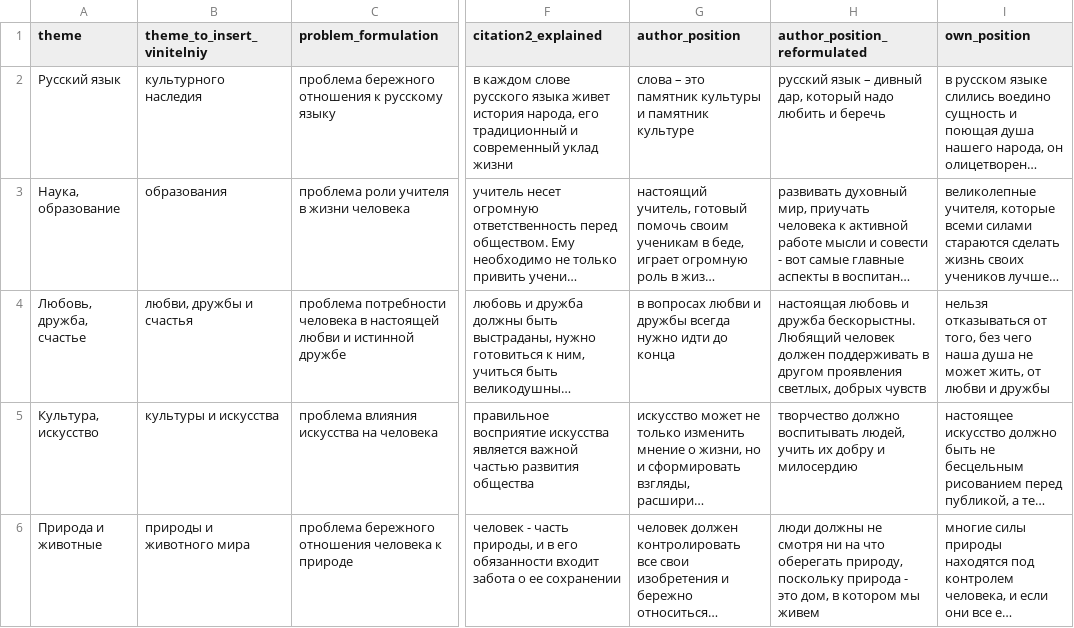
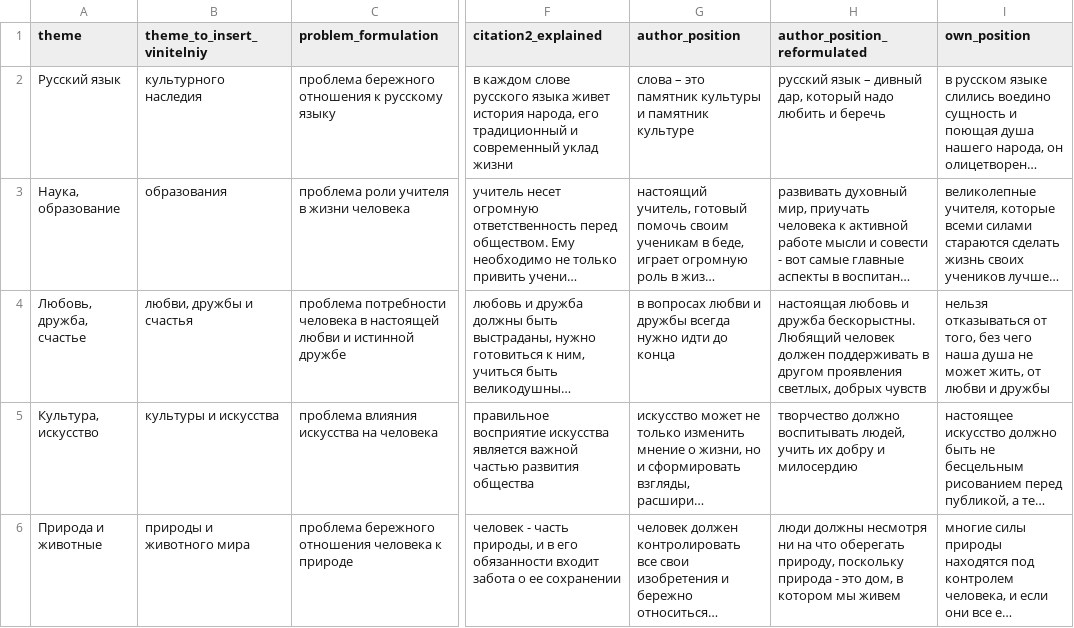
Before and after one commit to elejke/ai-journey-2019, a CSV file: models/task_27/topics_full_v2.csv, drawn as a sheet; only a part is shown, gaps mark what is left out; long unchanged cells end in …; the diff covers the shown part only; the diff names each change by its address in the sheet, - before the commit and + after, or states it on an @@ line.

Commit message:
few fixes in topics [0-5]

```diff
--- a/models/task_27/topics_full_v2.csv
+++ b/models/task_27/topics_full_v2.csv
-H6 (author_position_reformulated): люди должны не смотря ни на…
+H6 (author_position_reformulated): люди должны несмотря ни на…
```
Also changed, not shown: 6 edited cells elsewhere in this file.
